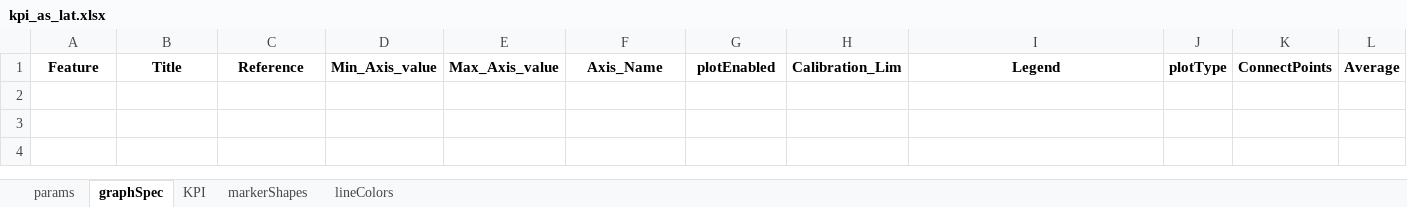
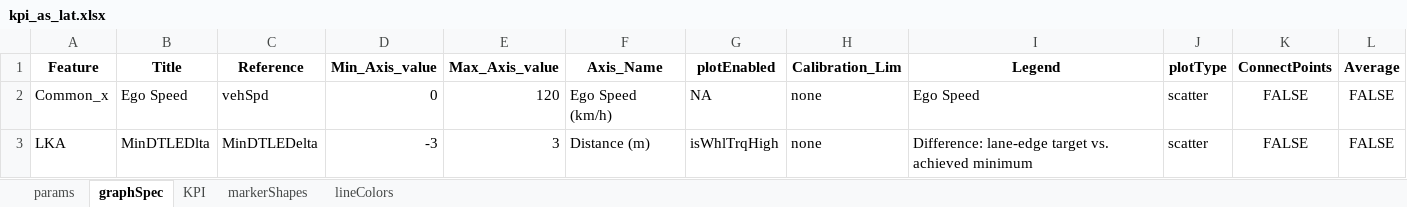
Before and after one commit to codeFarmerJack/AEB_KPI_Project, an Excel workbook: config/kpi_as_lat.xlsx, sheet graphSpec, drawn as a sheet; values as stored, in another font and other column widths than the file's, no borders; the diff names each change by its address in the sheet, - before the commit and + after, or states it on an @@ line.

Commit message:
lka scatter can be generated but only isWhlTrqHigh can be plotted

```diff
--- a/config/kpi_as_lat.xlsx (sheet graphSpec)
+++ b/config/kpi_as_lat.xlsx (sheet graphSpec)
+row 2: Common_x | Ego Speed | vehSpd | 0 | 120 | Ego Speed (km/h) | NA | none | Ego Speed | scatter | FALSE | FALSE
+row 3: LKA | MinDTLEDlta | MinDTLEDelta | -3 | 3 | Distance (m) | isWhlTrqHigh | none | Difference: lane-edge target vs. achieved minimum | scatter | FALSE | FALSE
```
Also changed, not shown: 3 other files.
